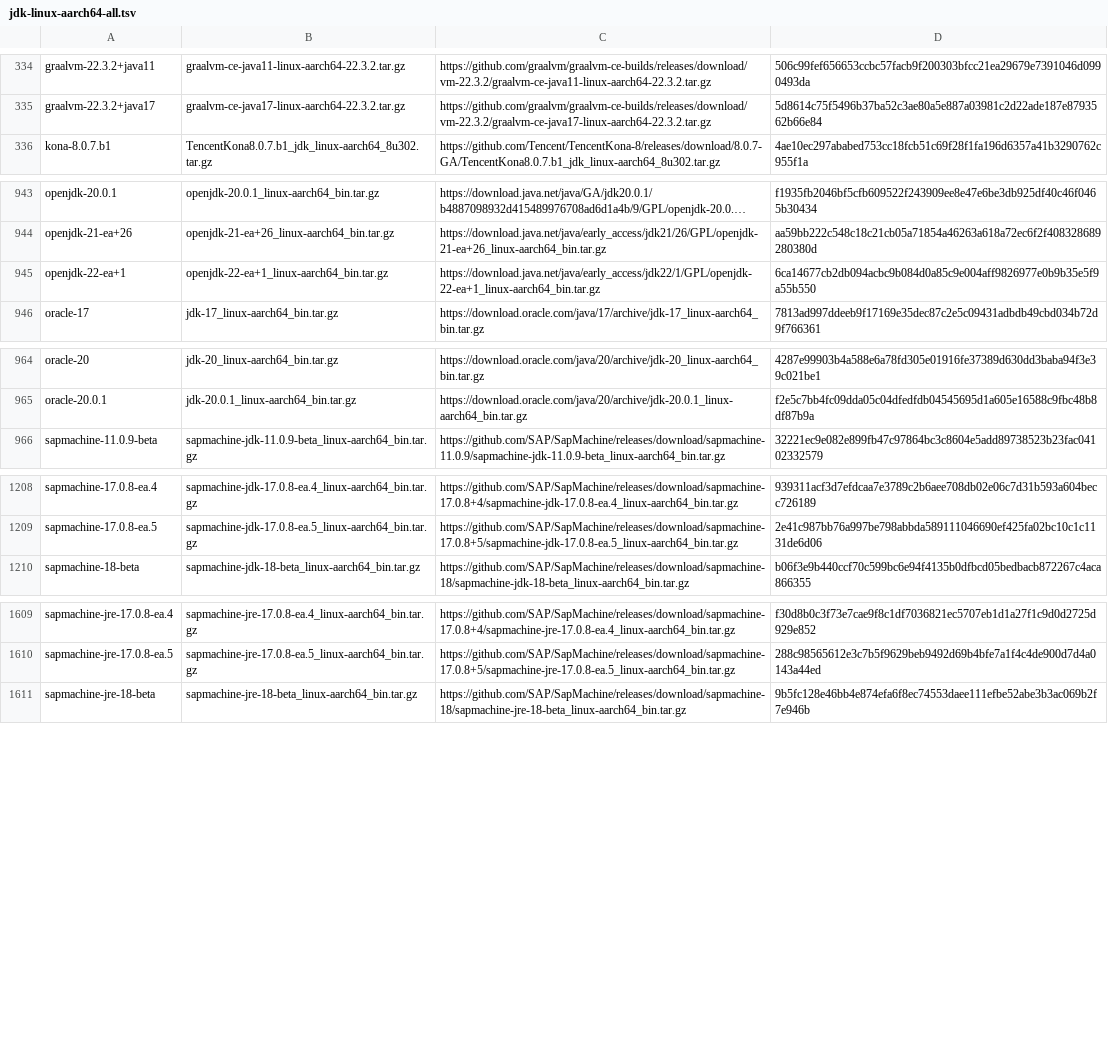
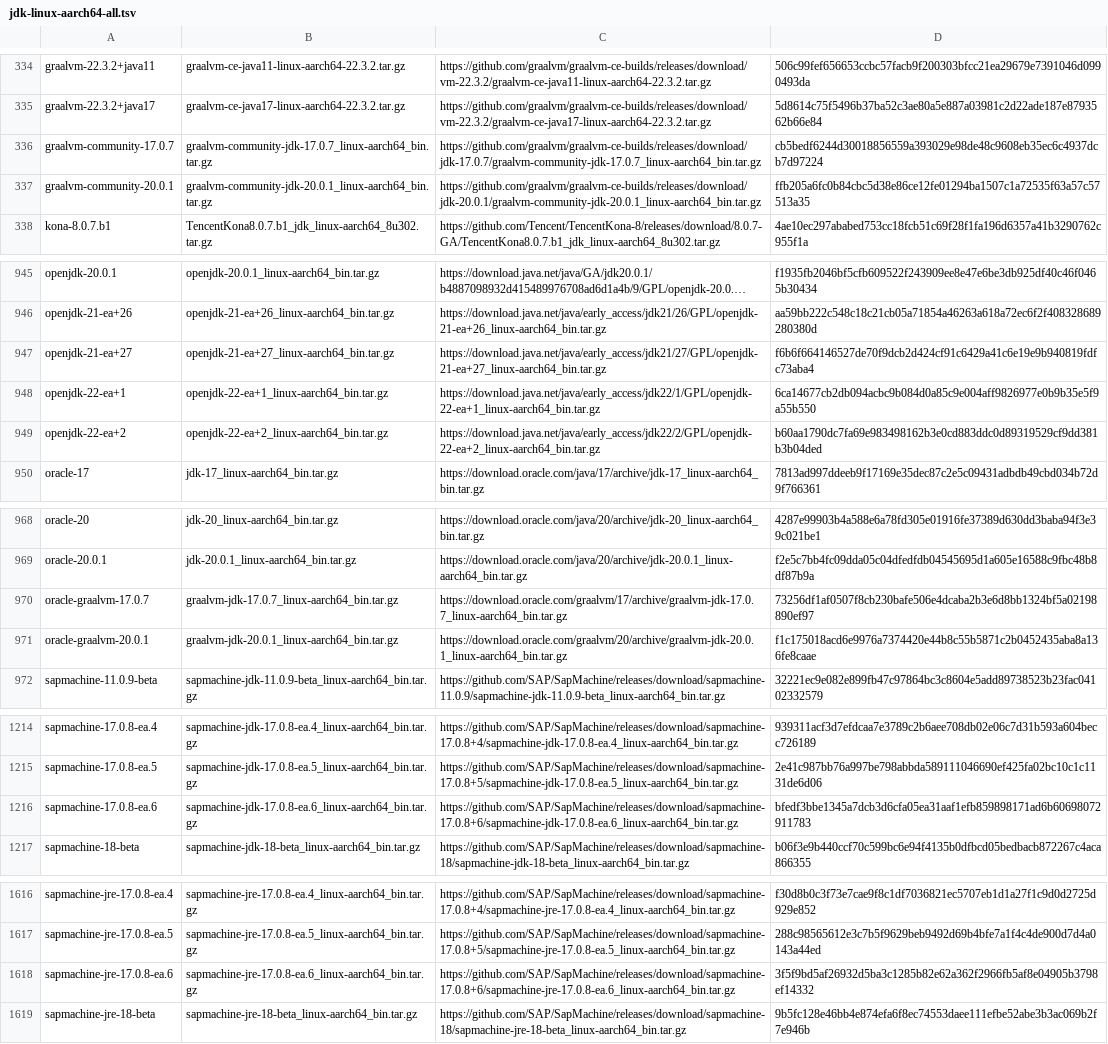
Before and after one commit to mise-plugins/rtx-java, a TSV file: data/jdk-linux-aarch64-all.tsv, drawn as a sheet; only a part is shown, gaps mark what is left out; long unchanged cells end in …; the diff names each change by its address in the sheet, - before the commit and + after, or states it on an @@ line.

Commit message:
Update Java release data

```diff
--- a/data/jdk-linux-aarch64-all.tsv
+++ b/data/jdk-linux-aarch64-all.tsv
+row 336: graalvm-community-17.0.7 | graalvm-community-jdk-17.0.7_linux-aarch64_bin.tar.gz | https://github.com/graalvm/graalvm-ce-builds/releases/download/jdk-17.0.7/graalvm-community-jdk-17.0.7_linux-aarch64_bin.tar.gz | cb5bedf6244d30018856559a393029e98de48c9608eb35ec6c4937dcb7d97224
+row 337: graalvm-community-20.0.1 | graalvm-community-jdk-20.0.1_linux-aarch64_bin.tar.gz | https://github.com/graalvm/graalvm-ce-builds/releases/download/jdk-20.0.1/graalvm-community-jdk-20.0.1_linux-aarch64_bin.tar.gz | ffb205a6fc0b84cbc5d38e86ce12fe01294ba1507c1a72535f63a57c57513a35
+row 947: openjdk-21-ea+27 | openjdk-21-ea+27_linux-aarch64_bin.tar.gz | https://download.java.net/java/early_access/jdk21/27/GPL/openjdk-21-ea+27_linux-aarch64_bin.tar.gz | f6b6f664146527de70f9dcb2d424cf91c6429a41c6e19e9b940819fdfc73aba4
+row 949: openjdk-22-ea+2 | openjdk-22-ea+2_linux-aarch64_bin.tar.gz | https://download.java.net/java/early_access/jdk22/2/GPL/openjdk-22-ea+2_linux-aarch64_bin.tar.gz | b60aa1790dc7fa69e983498162b3e0cd883ddc0d89319529cf9dd381b3b04ded
+row 970: oracle-graalvm-17.0.7 | graalvm-jdk-17.0.7_linux-aarch64_bin.tar.gz | https://download.oracle.com/graalvm/17/archive/graalvm-jdk-17.0.7_linux-aarch64_bin.tar.gz | 73256df1af0507f8cb230bafe506e4dcaba2b3e6d8bb1324bf5a02198890ef97
+row 971: oracle-graalvm-20.0.1 | graalvm-jdk-20.0.1_linux-aarch64_bin.tar.gz | https://download.oracle.com/graalvm/20/archive/graalvm-jdk-20.0.1_linux-aarch64_bin.tar.gz | f1c175018acd6e9976a7374420e44b8c55b5871c2b0452435aba8a136fe8caae
+row 1216: sapmachine-17.0.8-ea.6 | sapmachine-jdk-17.0.8-ea.6_linux-aarch64_bin.tar.gz | https://github.com/SAP/SapMachine/releases/download/sapmachine-17.0.8+6/sapmachine-jdk-17.0.8-ea.6_linux-aarch64_bin.tar.gz | bfedf3bbe1345a7dcb3d6cfa05ea31aaf1efb859898171ad6b60698072911783
+row 1618: sapmachine-jre-17.0.8-ea.6 | sapmachine-jre-17.0.8-ea.6_linux-aarch64_bin.tar.gz | https://github.com/SAP/SapMachine/releases/download/sapmachine-17.0.8+6/sapmachine-jre-17.0.8-ea.6_linux-aarch64_bin.tar.gz | 3f5f9bd5af26932d5ba3c1285b82e62a362f2966fb5af8e04905b3798ef14332
```
Also changed, not shown: data/jdk-linux-arm64-all.tsv, data/jdk-linux-x86_64-all.tsv, 19 other files.
